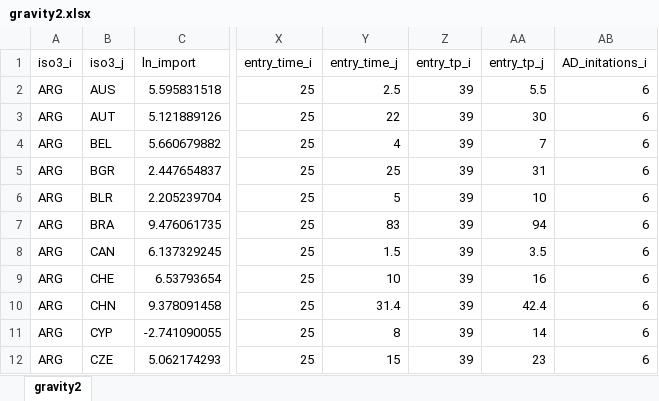
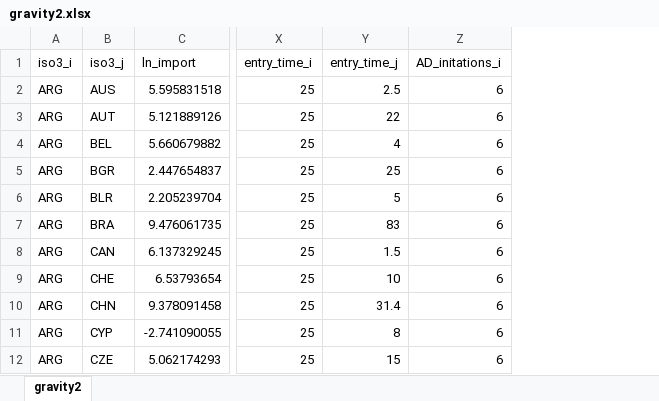
Before and after one commit to ajedrych/gravity-model, an Excel workbook: gravity2.xlsx, sheet gravity2, drawn as a sheet; only a part is shown, gaps mark what is left out; values as stored, in another font and other column widths than the file's, no borders; the diff names each change by its address in the sheet, - before the commit and + after, or states it on an @@ line.

```diff
--- a/gravity2.xlsx (sheet gravity2)
+++ b/gravity2.xlsx (sheet gravity2)
-column Z (entry_tp_i), rows 2-12: all 39
-column AA (entry_tp_j), rows 2-12: 5.5 | 30 | 7 | 31 | 10 | 94 | 3.5 | 16 | 42.4 | 14 | 23
```
Also changed, not shown: 6 other files.
